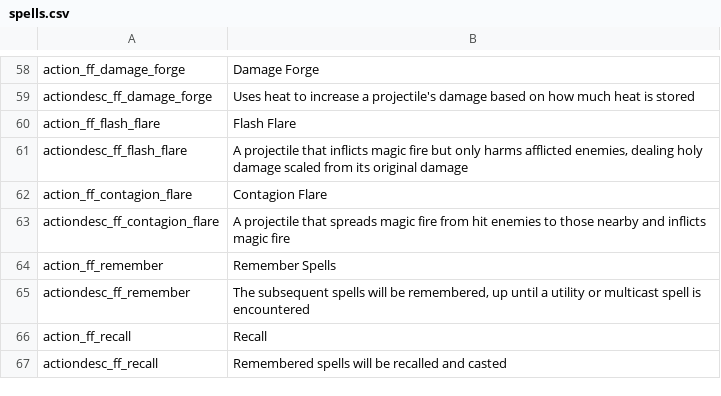
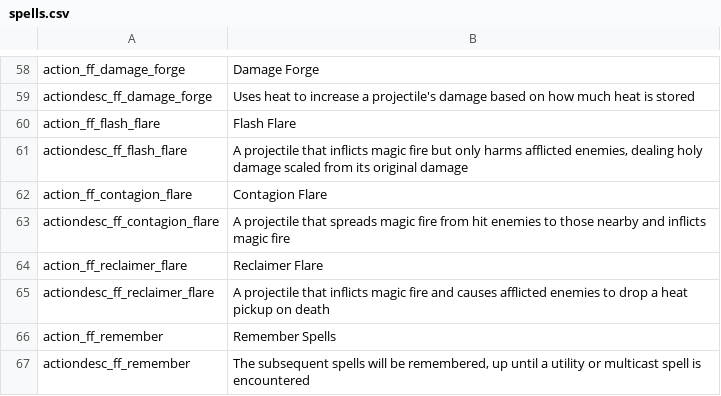
Before and after one commit to SiriMoel/foolish_flame, a CSV file: files/translations/spells.csv, drawn as a sheet; only a part is shown, gaps mark what is left out; the shorter side is filled out with more unchanged rows.

```diff
--- a/files/translations/spells.csv
+++ b/files/translations/spells.csv
@@ -63,2 +63,4 @@ action_ff_contagion_flare,"Contagion Flare",,,,,,,,,,,,,,,,,,,,,,
 actiondesc_ff_contagion_flare,"A projectile that spreads magic fire from hit enemies to those nearby and inflicts magic fire",,,,,,,,,,,,,,,,,,,,,,
+action_ff_reclaimer_flare,"Reclaimer Flare",,,,,,,,,,,,,,,,,,,,,,
+actiondesc_ff_reclaimer_flare,"A projectile that inflicts magic fire and causes afflicted enemies to drop a heat pickup on death",,,,,,,,,,,,,,,,,,,,,,
 action_ff_remember,"Remember Spells",,,,,,,,,,,,,,,,,,,,,,
```
Also changed, not shown: files/translations/perks.csv, files/translations/spells_adv.csv, 29 other files.
